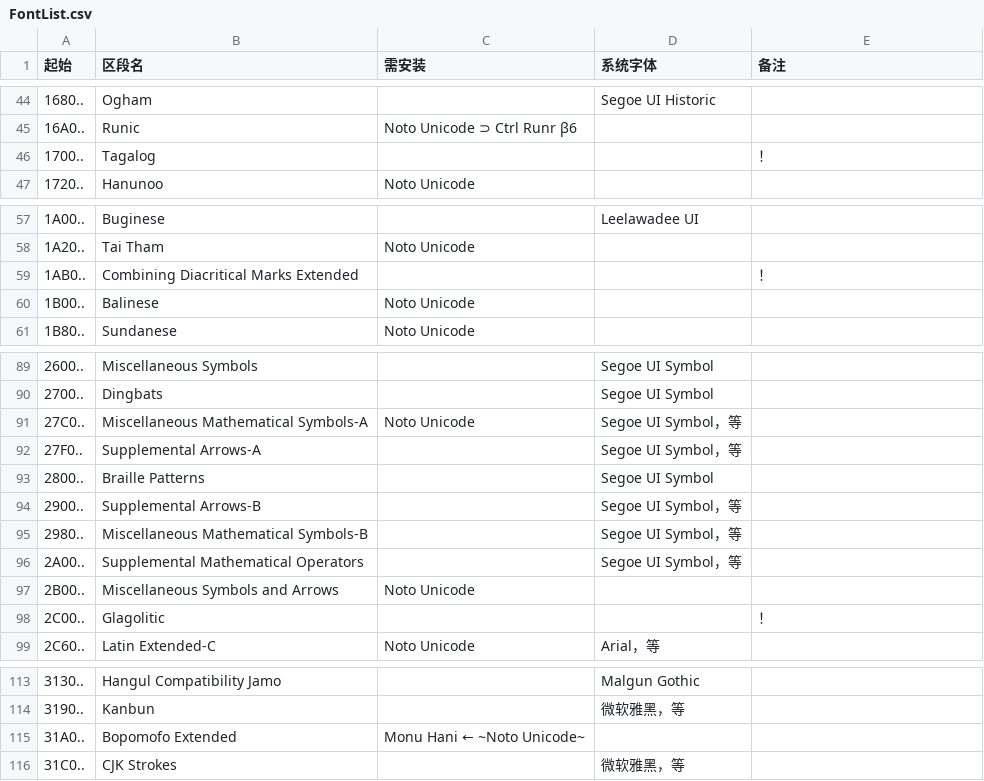
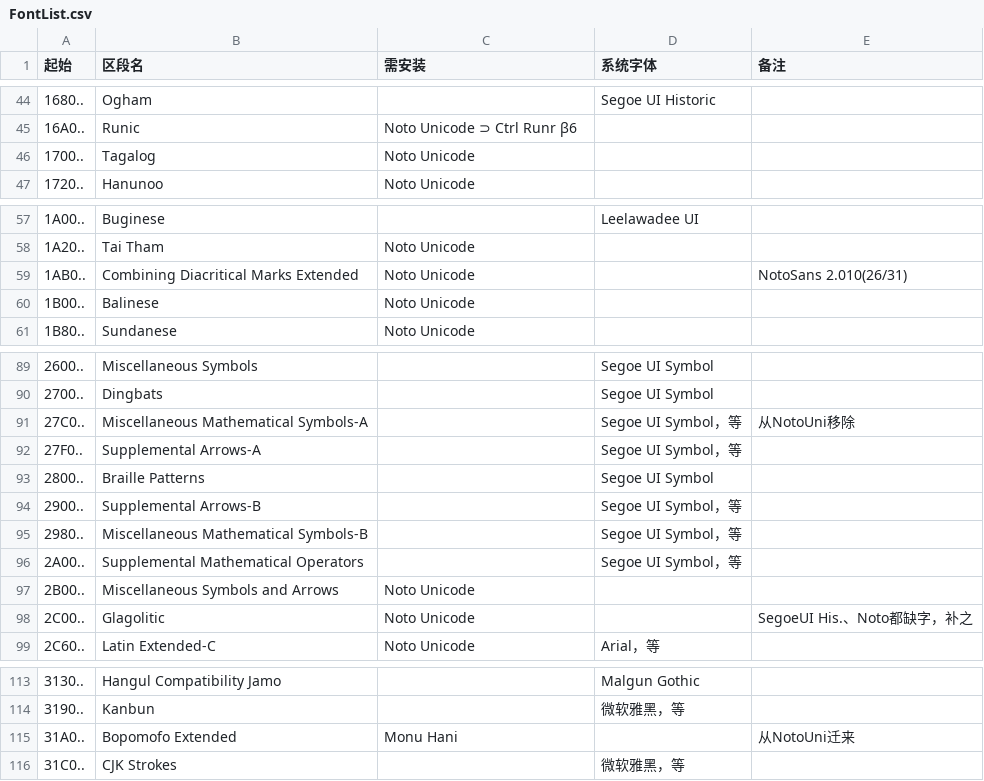
Before and after one commit to MY1L/Unicode, a CSV file: FontList/FontList.csv, drawn as a sheet; only a part is shown, gaps mark what is left out; the diff covers the shown part only.

Commit message:
NotoUni7快来了~

```diff
--- a/FontList/FontList.csv
+++ b/FontList/FontList.csv
@@ -45,3 +45,3 @@
 16A0..,Runic,Noto Unicode ⊃ Ctrl Runr β6,,
-1700..,Tagalog,,,！
+1700..,Tagalog,Noto Unicode,,
 1720..,Hanunoo,Noto Unicode,,
@@ -58,3 +58,3 @@
 1A20..,Tai Tham,Noto Unicode,,
-1AB0..,Combining Diacritical Marks Extended,,,！
+1AB0..,Combining Diacritical Marks Extended,Noto Unicode,,NotoSans 2.010(26/31)
 1B00..,Balinese,Noto Unicode,,
@@ -90,3 +90,3 @@
 2700..,Dingbats,,Segoe UI Symbol,
-27C0..,Miscellaneous Mathematical Symbols-A,Noto Unicode,Segoe UI Symbol，等,
+27C0..,Miscellaneous Mathematical Symbols-A,,Segoe UI Symbol，等,从NotoUni移除
 27F0..,Supplemental Arrows-A,,Segoe UI Symbol，等,
@@ -97,3 +97,3 @@
 2B00..,Miscellaneous Symbols and Arrows,Noto Unicode,,
-2C00..,Glagolitic,,,！
+2C00..,Glagolitic,Noto Unicode,,SegoeUI His.、Noto都缺字，补之
 2C60..,Latin Extended-C,Noto Unicode,Arial，等,
@@ -114,3 +114,3 @@
 3190..,Kanbun,,微软雅黑，等,
-31A0..,Bopomofo Extended,Monu Hani ← ~Noto Unicode~,,
+31A0..,Bopomofo Extended,Monu Hani,,从NotoUni迁来
 31C0..,CJK Strokes,,微软雅黑，等,
```
Also changed, not shown: 24 edited cells elsewhere in this file, 1 other file.
